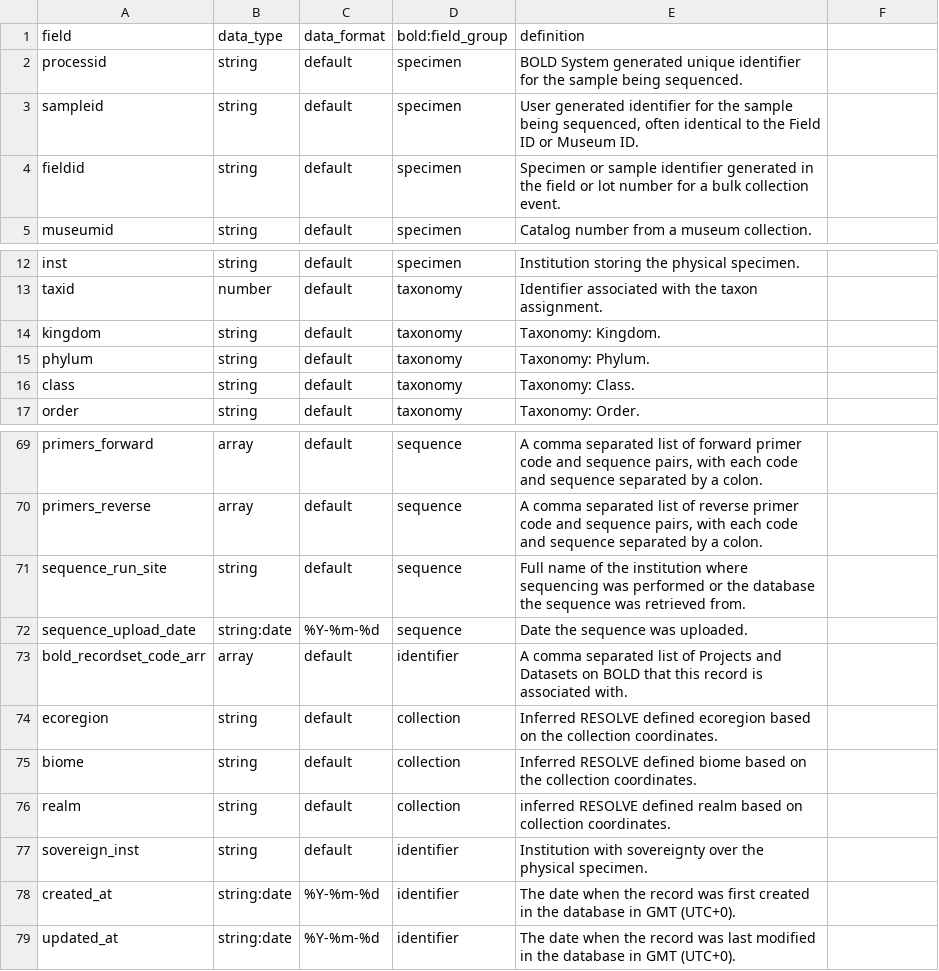
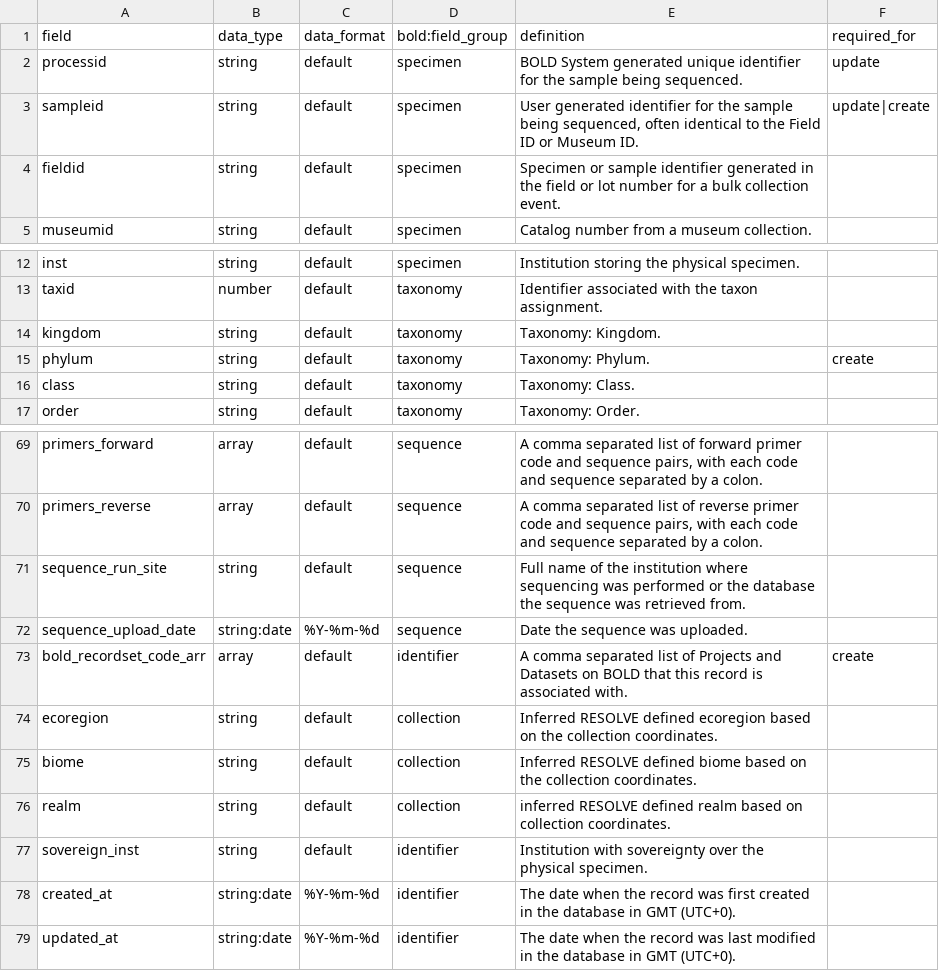
Before and after one commit to biolytica/BCDM-forensic-extension, a TSV file: field_definitions.tsv, drawn as a sheet; only a part is shown, gaps mark what is left out; the diff names each change by its address in the sheet, - before the commit and + after, or states it on an @@ line.

Commit message:
Added requirement criteria

```diff
--- a/field_definitions.tsv
+++ b/field_definitions.tsv
-F1: (empty)
+F1: required_for
-F2 (required_for): (empty)
+F2 (required_for): update
-F3 (required_for): (empty)
+F3 (required_for): update|create
-F15 (required_for): (empty)
+F15 (required_for): create
-F73 (required_for): (empty)
+F73 (required_for): create
```
